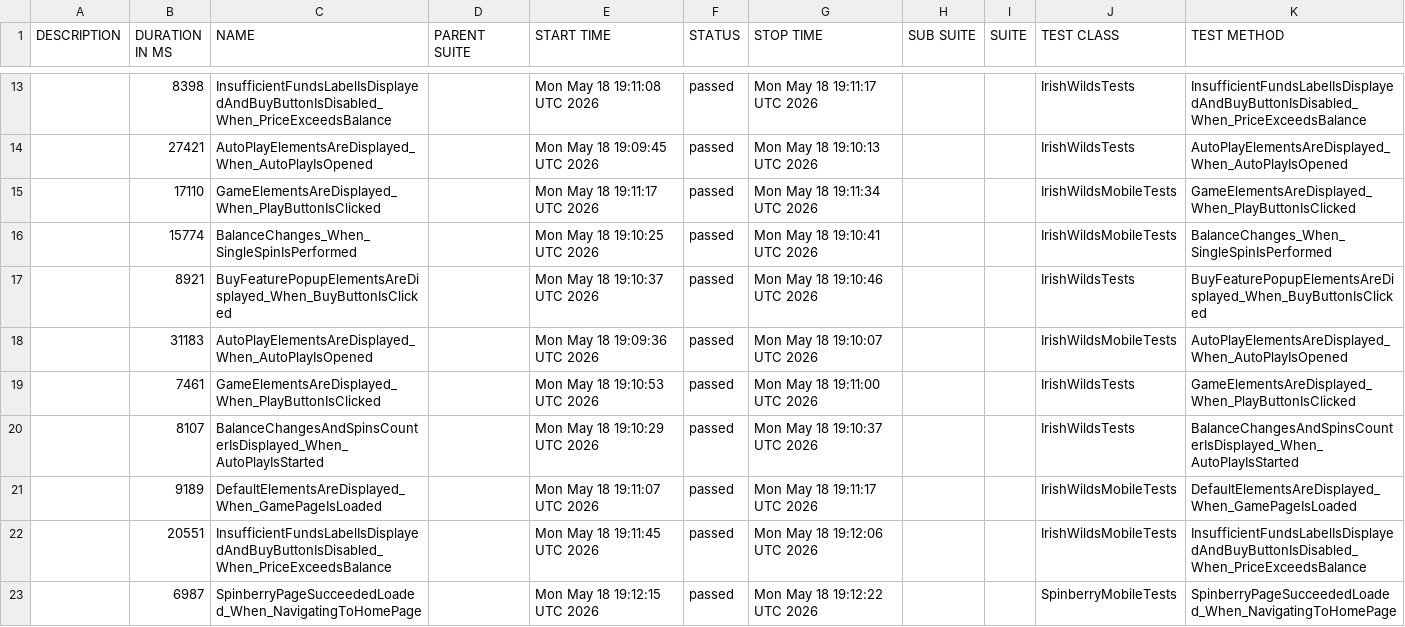
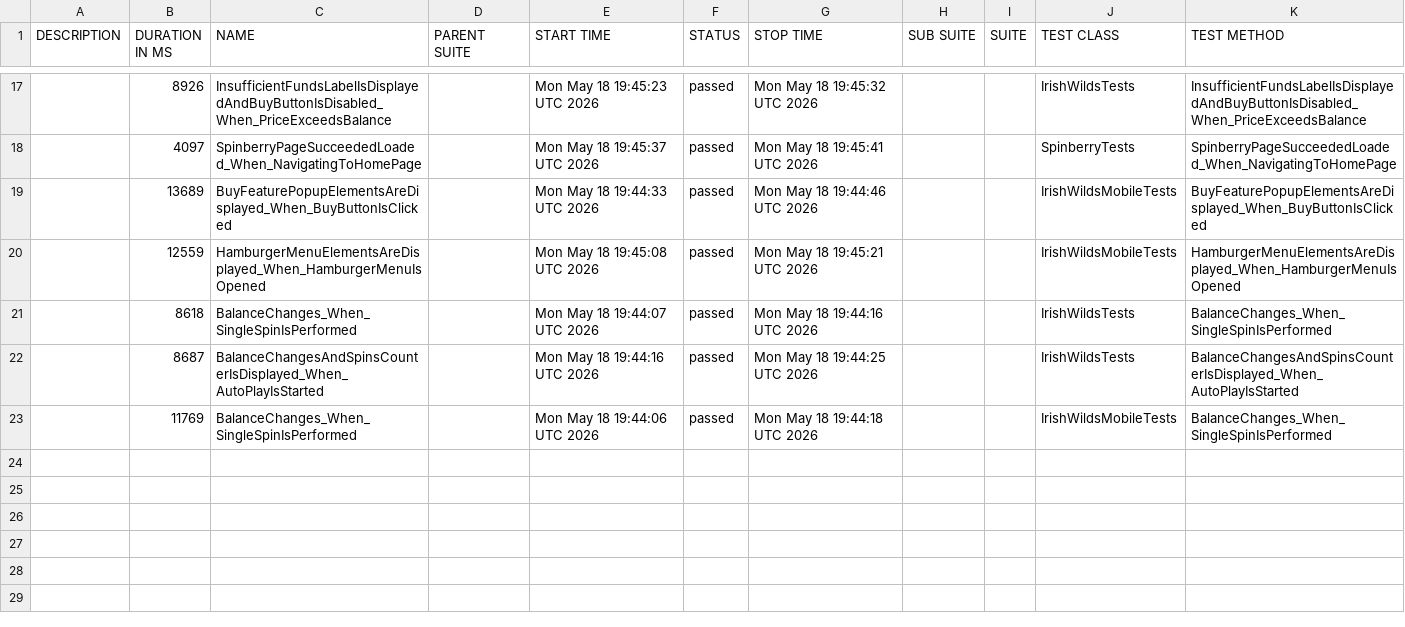
Before and after one commit to hristo8stanev/BettySlotAutomation, a CSV file: data/suites.csv, drawn as a sheet; only a part is shown, gaps mark what is left out; the diff covers the shown part only.

```diff
--- a/data/suites.csv
+++ b/data/suites.csv
@@ -13,11 +17,7 @@
-"","8398","InsufficientFundsLabelIsDisplayedAndBuyButtonIsDisabled_When_PriceExceedsBalance","","Mon May 18 19:11:08 UTC 2026","passed","Mon May 18 19:11:17 UTC 2026","","","IrishWildsTests","InsufficientFundsLabelIsDisplayedAndBuyButtonIsDisabled_When_PriceExceedsBalance"
-"","27421","AutoPlayElementsAreDisplayed_When_AutoPlayIsOpened","","Mon May 18 19:09:45 UTC 2026","passed","Mon May 18 19:10:13 UTC 2026","","","IrishWildsTests","AutoPlayElementsAreDisplayed_When_AutoPlayIsOpened"
-"","17110","GameElementsAreDisplayed_When_PlayButtonIsClicked","","Mon May 18 19:11:17 UTC 2026","passed","Mon May 18 19:11:34 UTC 2026","","","IrishWildsMobileTests","GameElementsAreDisplayed_When_PlayButtonIsClicked"
-"","15774","BalanceChanges_When_SingleSpinIsPerformed","","Mon May 18 19:10:25 UTC 2026","passed","Mon May 18 19:10:41 UTC 2026","","","IrishWildsMobileTests","BalanceChanges_When_SingleSpinIsPerformed"
-"","8921","BuyFeaturePopupElementsAreDisplayed_When_BuyButtonIsClicked","","Mon May 18 19:10:37 UTC 2026","passed","Mon May 18 19:10:46 UTC 2026","","","IrishWildsTests","BuyFeaturePopupElementsAreDisplayed_When_BuyButtonIsClicked"
-"","31183","AutoPlayElementsAreDisplayed_When_AutoPlayIsOpened","","Mon May 18 19:09:36 UTC 2026","passed","Mon May 18 19:10:07 UTC 2026","","","IrishWildsMobileTests","AutoPlayElementsAreDisplayed_When_AutoPlayIsOpened"
-"","7461","GameElementsAreDisplayed_When_PlayButtonIsClicked","","Mon May 18 19:10:53 UTC 2026","passed","Mon May 18 19:11:00 UTC 2026","","","IrishWildsTests","GameElementsAreDisplayed_When_PlayButtonIsClicked"
-"","8107","BalanceChangesAndSpinsCounterIsDisplayed_When_AutoPlayIsStarted","","Mon May 18 19:10:29 UTC 2026","passed","Mon May 18 19:10:37 UTC 2026","","","IrishWildsTests","BalanceChangesAndSpinsCounterIsDisplayed_When_AutoPlayIsStarted"
-"","9189","DefaultElementsAreDisplayed_When_GamePageIsLoaded","","Mon May 18 19:11:07 UTC 2026","passed","Mon May 18 19:11:17 UTC 2026","","","IrishWildsMobileTests","DefaultElementsAreDisplayed_When_GamePageIsLoaded"
-"","20551","InsufficientFundsLabelIsDisplayedAndBuyButtonIsDisabled_When_PriceExceedsBalance","","Mon May 18 19:11:45 UTC 2026","passed","Mon May 18 19:12:06 UTC 2026","","","IrishWildsMobileTests","InsufficientFundsLabelIsDisplayedAndBuyButtonIsDisabled_When_PriceExceedsBalance"
-"","6987","SpinberryPageSucceededLoaded_When_NavigatingToHomePage","","Mon May 18 19:12:15 UTC 2026","passed","Mon May 18 19:12:22 UTC 2026","","","SpinberryMobileTests","SpinberryPageSucceededLoaded_When_NavigatingToHomePage"
+"","8926","InsufficientFundsLabelIsDisplayedAndBuyButtonIsDisabled_When_PriceExceedsBalance","","Mon May 18 19:45:23 UTC 2026","passed","Mon May 18 19:45:32 UTC 2026","","","IrishWildsTests","InsufficientFundsLabelIsDisplayedAndBuyButtonIsDisabled_When_PriceExceedsBalance"
+"","4097","SpinberryPageSucceededLoaded_When_NavigatingToHomePage","","Mon May 18 19:45:37 UTC 2026","passed","Mon May 18 19:45:41 UTC 2026","","","SpinberryTests","SpinberryPageSucceededLoaded_When_NavigatingToHomePage"
+"","13689","BuyFeaturePopupElementsAreDisplayed_When_BuyButtonIsClicked","","Mon May 18 19:44:33 UTC 2026","passed","Mon May 18 19:44:46 UTC 2026","","","IrishWildsMobileTests","BuyFeaturePopupElementsAreDisplayed_When_BuyButtonIsClicked"
+"","12559","HamburgerMenuElementsAreDisplayed_When_HamburgerMenuIsOpened","","Mon May 18 19:45:08 UTC 2026","passed","Mon May 18 19:45:21 UTC 2026","","","IrishWildsMobileTests","HamburgerMenuElementsAreDisplayed_When_HamburgerMenuIsOpened"
+"","8618","BalanceChanges_When_SingleSpinIsPerformed","","Mon May 18 19:44:07 UTC 2026","passed","Mon May 18 19:44:16 UTC 2026","","","IrishWildsTests","BalanceChanges_When_SingleSpinIsPerformed"
+"","8687","BalanceChangesAndSpinsCounterIsDisplayed_When_AutoPlayIsStarted","","Mon May 18 19:44:16 UTC 2026","passed","Mon May 18 19:44:25 UTC 2026","","","IrishWildsTests","BalanceChangesAndSpinsCounterIsDisplayed_When_AutoPlayIsStarted"
+"","11769","BalanceChanges_When_SingleSpinIsPerformed","","Mon May 18 19:44:06 UTC 2026","passed","Mon May 18 19:44:18 UTC 2026","","","IrishWildsMobileTests","BalanceChanges_When_SingleSpinIsPerformed"
```
Also changed, not shown: 9 added rows, 5 removed rows and 21 edited cells elsewhere in this file, 58 other files.
